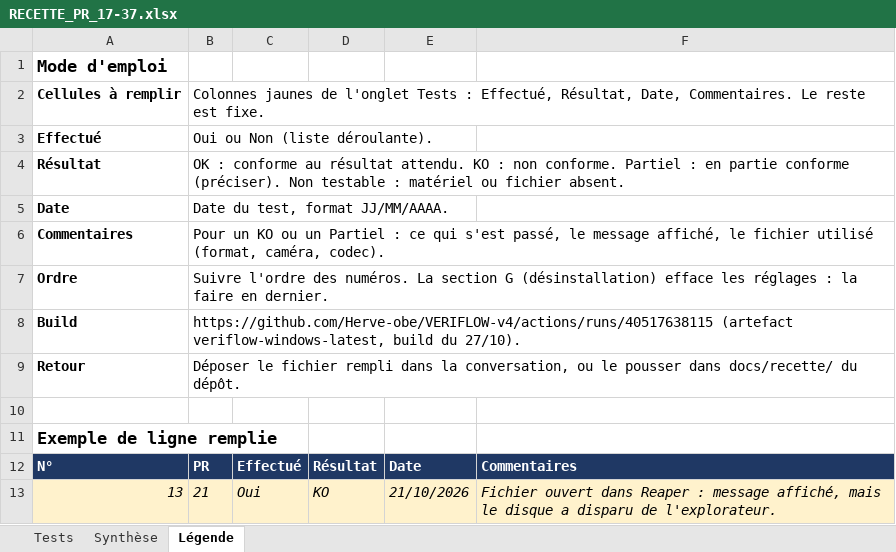
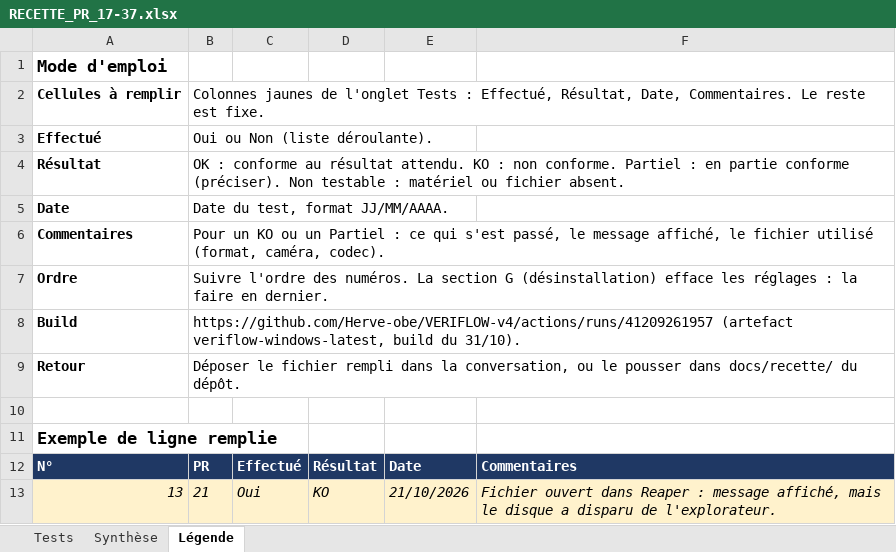
Before and after one commit to Herve-obe/VERIFLOW-v4, an Excel workbook: docs/recette/RECETTE_PR_17-37.xlsx, sheet Légende, drawn as a sheet; values as stored, in another font and other column widths than the file's, no borders; the diff names each change by its address in the sheet, - before the commit and + after, or states it on an @@ line.

```diff
--- a/docs/recette/RECETTE_PR_17-37.xlsx (sheet Légende)
+++ b/docs/recette/RECETTE_PR_17-37.xlsx (sheet Légende)
-B8: https://github.com/Herve-obe/VERIFLOW-v4/actions/runs/40517638115 (artefact veriflow-windows-latest, build du 27/10).
+B8: https://github.com/Herve-obe/VERIFLOW-v4/actions/runs/41209261957 (artefact veriflow-windows-latest, build du 31/10).
```
